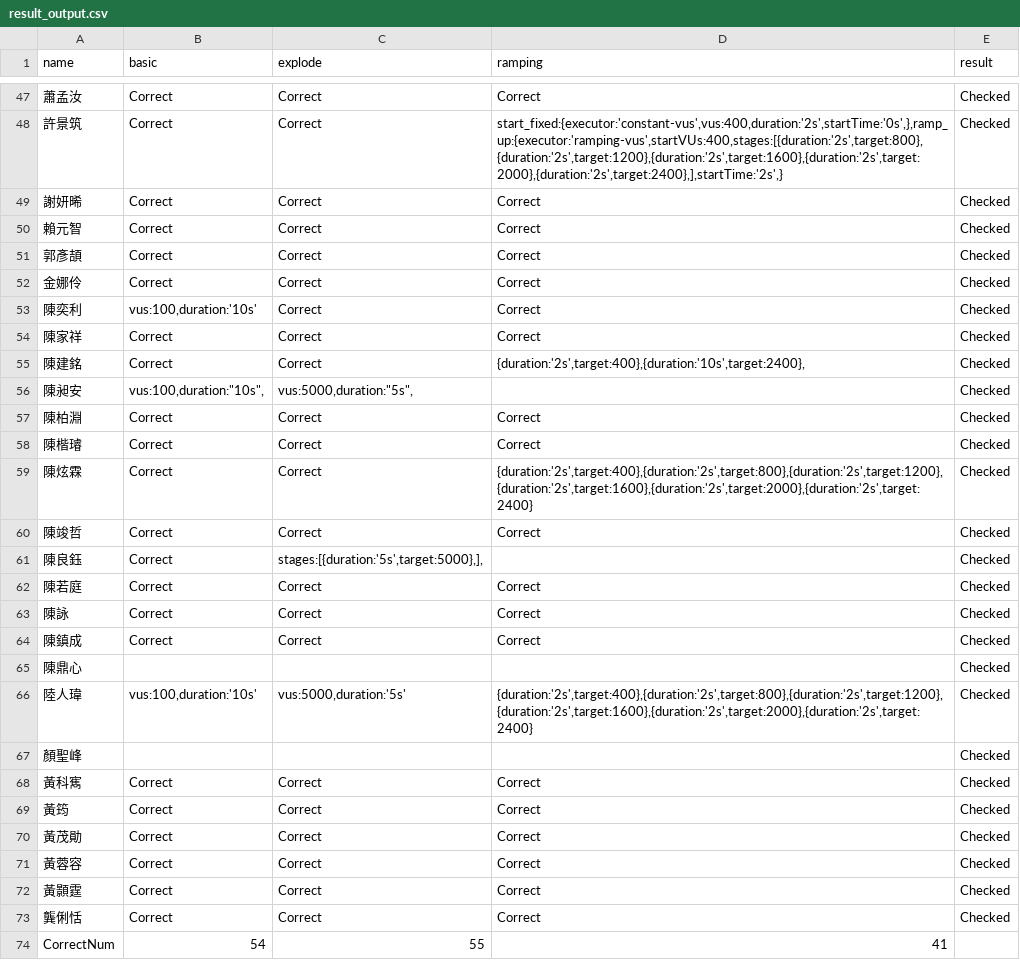
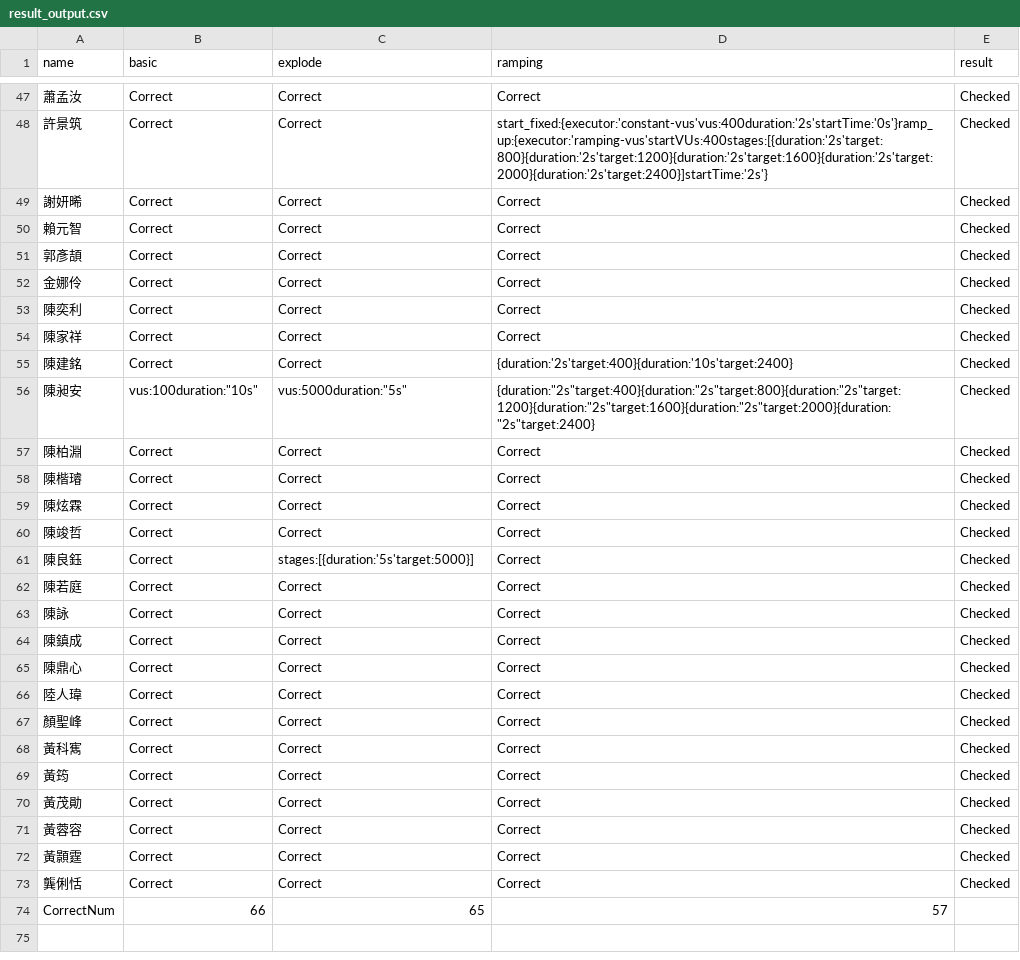
Before and after one commit to RyanCheng98153/dsTA2025, a CSV file: k6/result_output.csv, drawn as a sheet; only a part is shown, gaps mark what is left out; the diff covers the shown part only; the diff names each change by its address in the sheet, - before the commit and + after, or states it on an @@ line.

```diff
--- a/k6/result_output.csv
+++ b/k6/result_output.csv
-D48 (ramping): start_fixed:{executor:'constant-vus',vus:400,duration:'2s',startTime:'0s',},ramp_up:{executor:'ramping-vus',startVUs:400,stages:[{duration:'2s',target:800},{duration:'2s',target:1200},{duration:'2s',target:1600},{duration:'2s',target:2000},{duration:'2s',target:2400},],startTime:'2s',}
+D48 (ramping): start_fixed:{executor:'constant-vus'vus:400duration:'2s'startTime:'0s'}ramp_up:{executor:'ramping-vus'startVUs:400stages:[{duration:'2s'target:800}{duration:'2s'target:1200}{duration:'2s'target:1600}{duration:'2s'target:2000}{duration:'2s'target:2400}]startTime:'2s'}
-B53 (basic): vus:100,duration:'10s'
+B53 (basic): Correct
-D55 (ramping): {duration:'2s',target:400},{duration:'10s',target:2400},
+D55 (ramping): {duration:'2s'target:400}{duration:'10s'target:2400}
-B56 (basic): vus:100,duration:"10s",
+B56 (basic): vus:100duration:"10s"
-C56 (explode): vus:5000,duration:"5s",
+C56 (explode): vus:5000duration:"5s"
-D56 (ramping): (empty)
+D56 (ramping): {duration:"2s"target:400}{duration:"2s"target:800}{duration:"2s"target:1200}{duration:"2s"target:1600}{duration:"2s"target:2000}{duration:"2s"target:2400}
-D59 (ramping): {duration:'2s',target:400},{duration:'2s',target:800},{duration:'2s',target:1200},{duration:'2s',target:1600},{duration:'2s',target:2000},{duration:'2s',target:2400}
+D59 (ramping): Correct
-C61 (explode): stages:[{duration:'5s',target:5000},],
+C61 (explode): stages:[{duration:'5s'target:5000}]
-D61 (ramping): (empty)
+D61 (ramping): Correct
-B65 (basic): (empty)
+B65 (basic): Correct
-C65 (explode): (empty)
+C65 (explode): Correct
-D65 (ramping): (empty)
+D65 (ramping): Correct
-B66 (basic): vus:100,duration:'10s'
+B66 (basic): Correct
-C66 (explode): vus:5000,duration:'5s'
+C66 (explode): Correct
-D66 (ramping): {duration:'2s',target:400},{duration:'2s',target:800},{duration:'2s',target:1200},{duration:'2s',target:1600},{duration:'2s',target:2000},{duration:'2s',target:2400}
+D66 (ramping): Correct
-B67 (basic): (empty)
+B67 (basic): Correct
-C67 (explode): (empty)
+C67 (explode): Correct
-D67 (ramping): (empty)
+D67 (ramping): Correct
-B74 (basic): 54
+B74 (basic): 66
-C74 (explode): 55
+C74 (explode): 65
-D74 (ramping): 41
+D74 (ramping): 57
```
Also changed, not shown: 41 edited cells elsewhere in this file, k6/hw_k6.csv, 1 other file.
